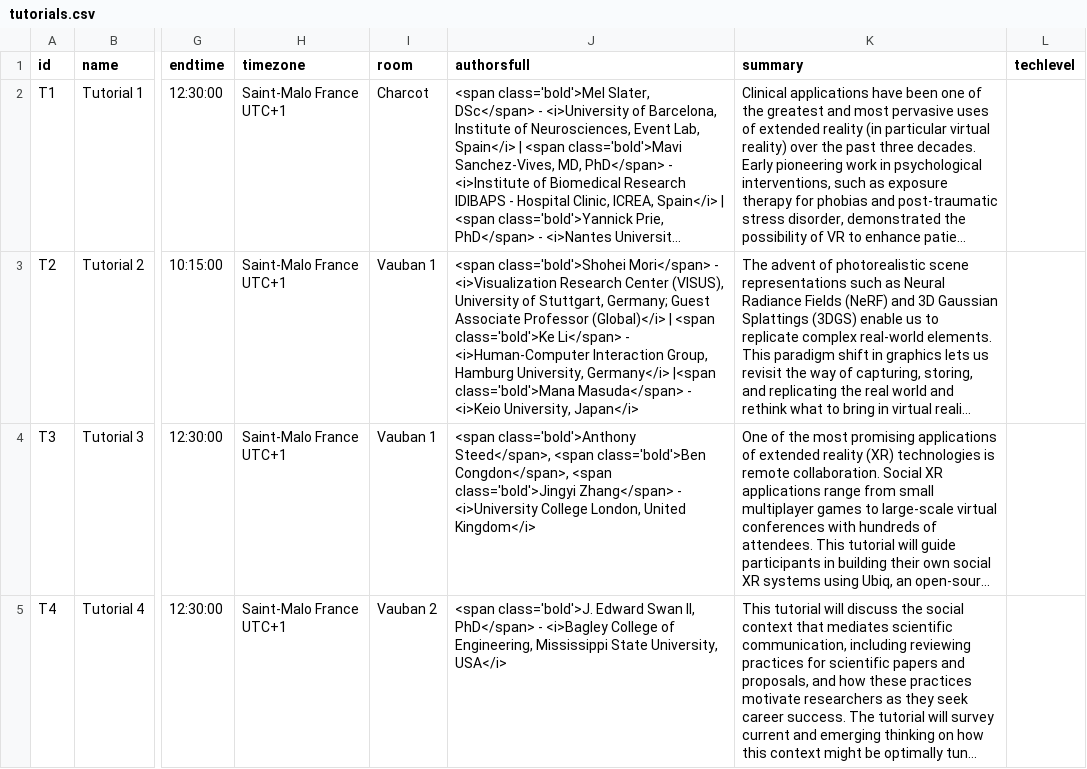
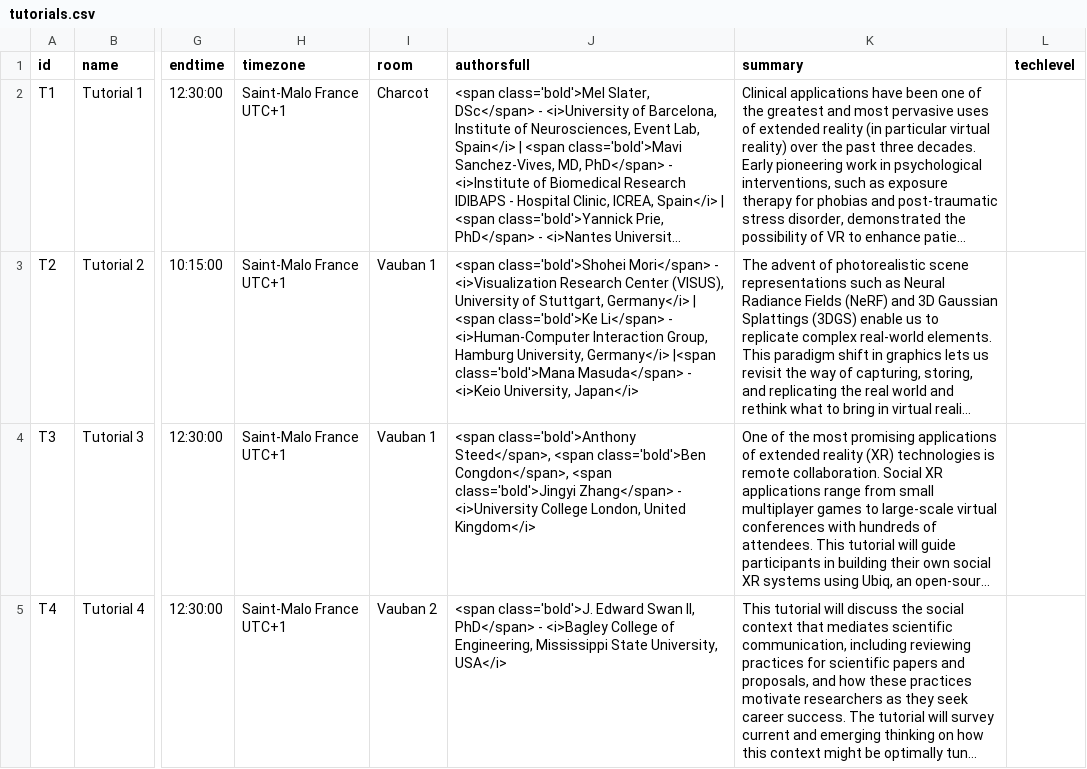
Before and after one commit to ieeevr/2027, a CSV file: _data/tutorials.csv, drawn as a sheet; only a part is shown, gaps mark what is left out; long unchanged cells end in …; the diff names each change by its address in the sheet, - before the commit and + after, or states it on an @@ line.

Commit message:
Minor change of affiliation in Tutorial

```diff
--- a/_data/tutorials.csv
+++ b/_data/tutorials.csv
-J3 (authorsfull): …of Stuttgart, Germany; Guest Associate Professor (Global)</i> | <span…
+J3 (authorsfull): …of Stuttgart, Germany</i> | <span…
```
